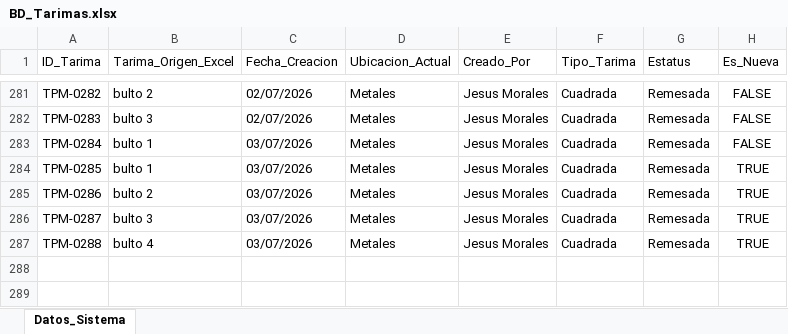
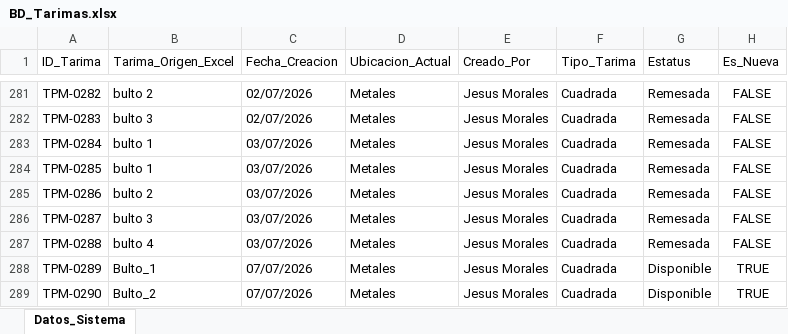
Before and after one commit to jesusalbertomoraleslopez-byte/remisiones-de-materiales, an Excel workbook: BD_Tarimas.xlsx, sheet Datos_Sistema, drawn as a sheet; only a part is shown, gaps mark what is left out; values as stored, in another font and other column widths than the file's, no borders; the diff names each change by its address in the sheet, - before the commit and + after, or states it on an @@ line.

Commit message:
Sincronizacion App: BD_Tarimas.xlsx

```diff
--- a/BD_Tarimas.xlsx (sheet Datos_Sistema)
+++ b/BD_Tarimas.xlsx (sheet Datos_Sistema)
-H284:H287 (Es_Nueva): TRUE
+H284:H287 (Es_Nueva): FALSE
+row 288: TPM-0289 | Bulto_1 | 07/07/2026 | Metales | Jesus Morales | Cuadrada | Disponible | TRUE
+row 289: TPM-0290 | Bulto_2 | 07/07/2026 | Metales | Jesus Morales | Cuadrada | Disponible | TRUE
```
